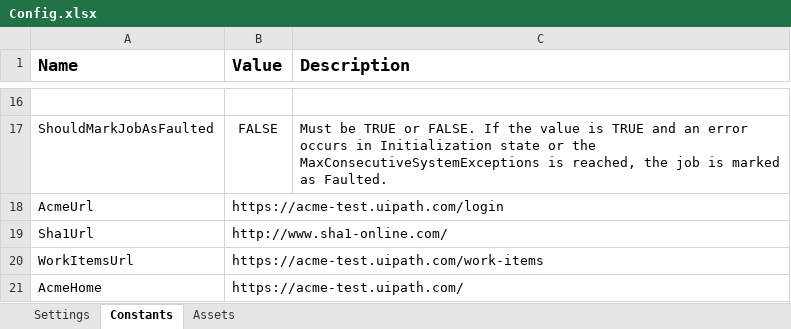
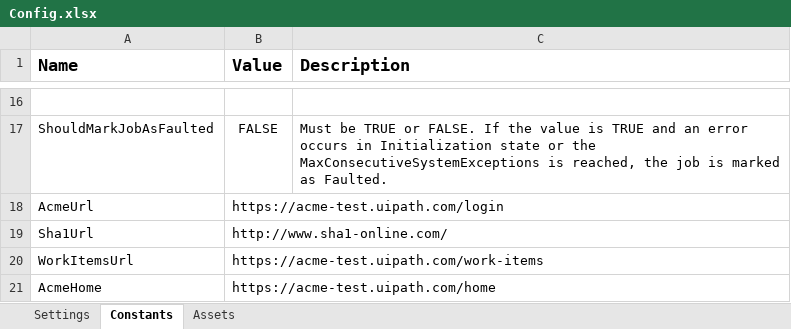
Before and after one commit to TheGrowthHackersNovigo/Shireen_Capstone_3, an Excel workbook: Data/Config.xlsx, sheet Constants, drawn as a sheet; only a part is shown, gaps mark what is left out; values as stored, in another font and other column widths than the file's, no borders; the diff names each change by its address in the sheet, - before the commit and + after, or states it on an @@ line.

```diff
--- a/Data/Config.xlsx (sheet Constants)
+++ b/Data/Config.xlsx (sheet Constants)
-B21 (Value): https://acme-test.uipath.com/
+B21 (Value): https://acme-test.uipath.com/home
```
Also changed, not shown: 8 other files.
